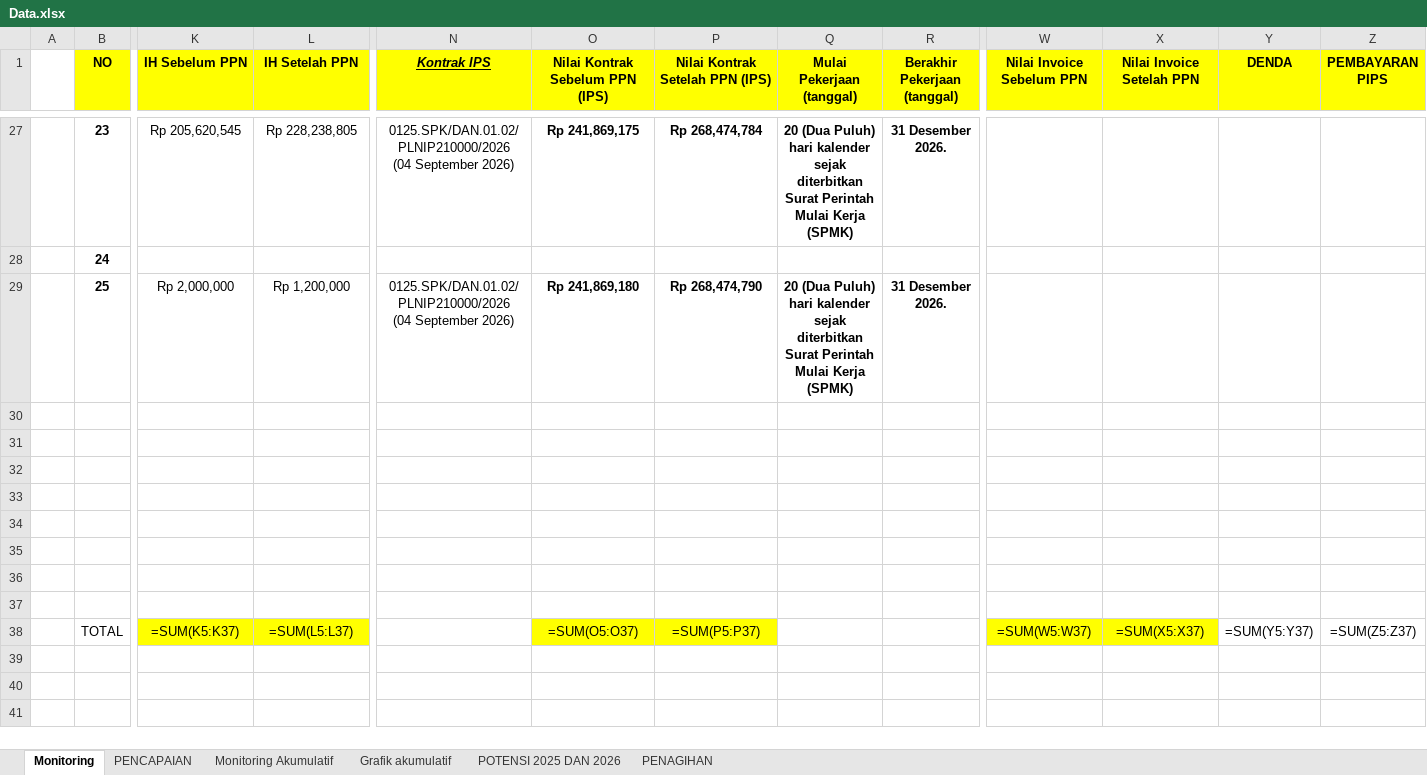
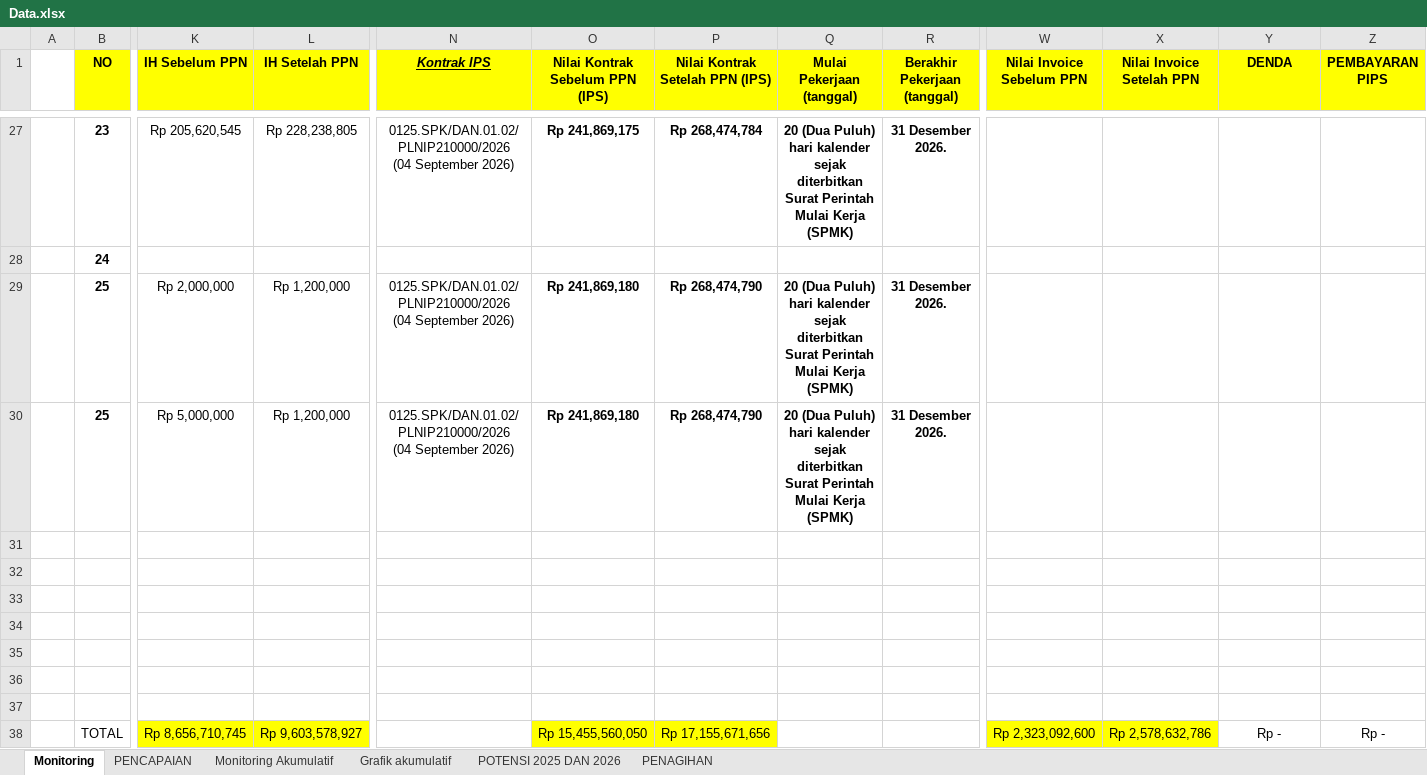
Before and after one commit to RF-AI-PDM/dashboard, an Excel workbook: data/Data.xlsx, sheet Monitoring, drawn as a sheet; only a part is shown, gaps mark what is left out; values as stored, in another font and other column widths than the file's, no borders; formulas without a stored value are shown as written; removed rows and columns are numbered as before the commit, all else as after; rows hold the shown columns only; ↵ is a line break in a cell; the diff names each change by its address in the sheet, - before the commit and + after, or states it on an @@ line.

```diff
--- a/data/Data.xlsx (sheet Monitoring)
+++ b/data/Data.xlsx (sheet Monitoring)
+row 30:  | 25 | Rp 5,000,000 | Rp 1,200,000 | 0125.SPK/DAN.01.02/PLNIP210000/2026 ↵ (04 September 2026) | Rp 241,869,180 | Rp 268,474,790 | 20 (Dua Puluh) hari kalender sejak diterbitkan Surat Perintah Mulai Kerja (SPMK) | 31 Desember 2026.
-row 38: (empty)
+row 38:  | TOTAL | Rp 8,656,710,745 | Rp 9,603,578,927 |  | Rp 15,455,560,050 | Rp 17,155,671,656 |  |  | Rp 2,323,092,600 | Rp 2,578,632,786 | Rp - | Rp -
+B38:H38 merged
-K38:L38 fill: none
+K38:L38 fill: #FFFF00
-O38:P38 fill: none
+O38:P38 fill: #FFFF00
-W38:X38 fill: none
+W38:X38 fill: #FFFF00
-row 38:  | TOTAL | =SUM(K5:K37) | =SUM(L5:L37) |  | =SUM(O5:O37) | =SUM(P5:P37) |  |  | =SUM(W5:W37) | =SUM(X5:X37) | =SUM(Y5:Y37) | =SUM(Z5:Z37)
```
Also changed, not shown: sheet Grafik akumulatif, sheet PENCAPAIAN, sheet Monitoring Akumulatif, sheet POTENSI 2025 DAN 2026, charts or pictures.
